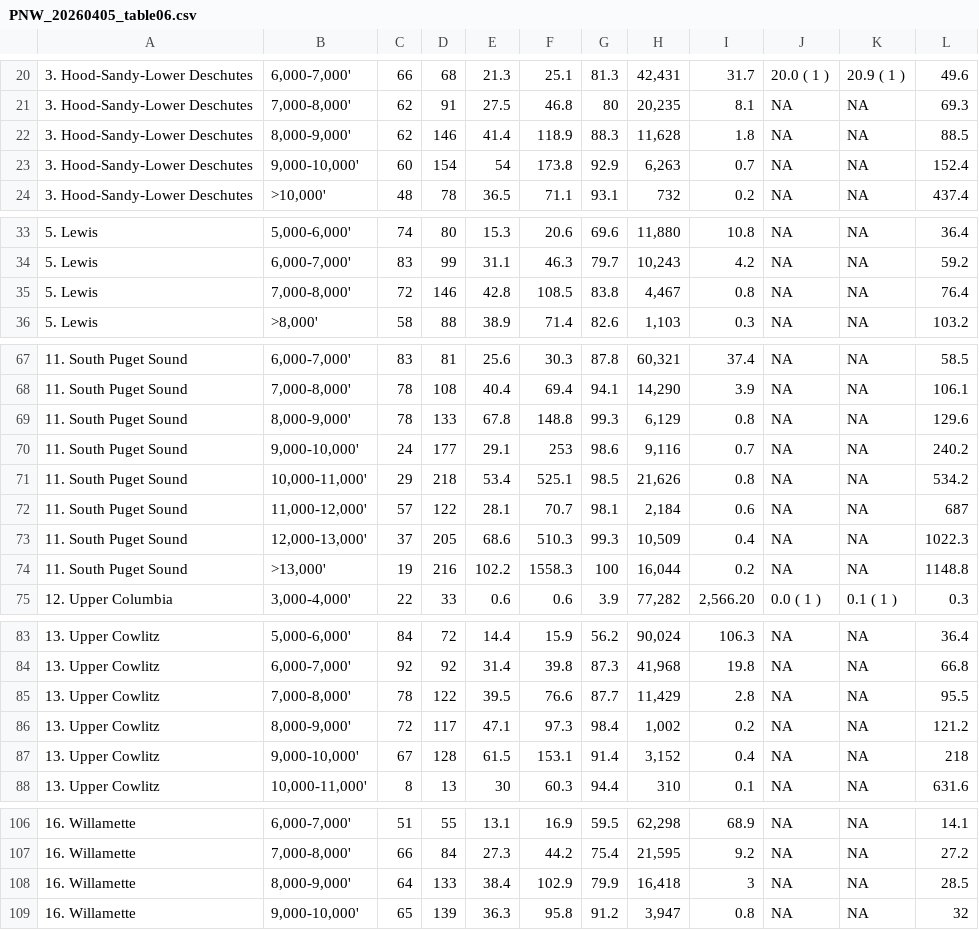
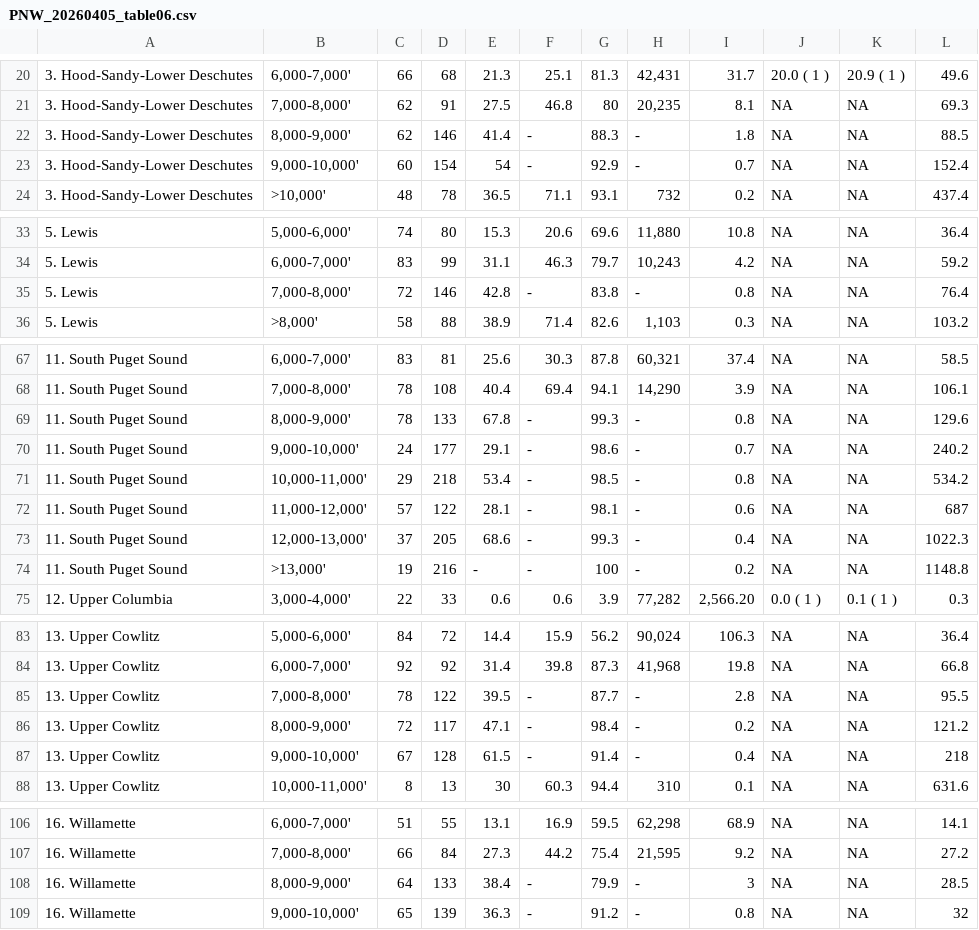
Before and after one commit to CU-Mountain-Hydrology/WestWide, a CSV file: WY_2026/PNW_20260405_table06.csv, drawn as a sheet; only a part is shown, gaps mark what is left out; the diff names each change by its address in the sheet, - before the commit and + after, or states it on an @@ line.

```diff
--- a/WY_2026/PNW_20260405_table06.csv
+++ b/WY_2026/PNW_20260405_table06.csv
-F22: 118.9
+F22: -
-H22: 11,628
+H22: -
-F23: 173.8
+F23: -
-H23: 6,263
+H23: -
-F35: 108.5
+F35: -
-H35: 4,467
+H35: -
-F69: 148.8
+F69: -
-H69: 6,129
+H69: -
-F70: 253
+F70: -
-H70: 9,116
+H70: -
-F71: 525.1
+F71: -
-H71: 21,626
+H71: -
-F72: 70.7
+F72: -
-H72: 2,184
+H72: -
-F73: 510.3
+F73: -
-H73: 10,509
+H73: -
-E74: 102.2
+E74: -
-F74: 1558.3
+F74: -
-H74: 16,044
+H74: -
-F85: 76.6
+F85: -
-H85: 11,429
+H85: -
-F86: 97.3
+F86: -
-H86: 1,002
+H86: -
-F87: 153.1
+F87: -
-H87: 3,152
+H87: -
-F108: 102.9
+F108: -
-H108: 16,418
+H108: -
-F109: 95.8
+F109: -
-H109: 3,947
+H109: -
```
Also changed, not shown: WY_2026/PNW_20260401_table06.csv, WY_2026/PNW_20260412_table06.csv.
